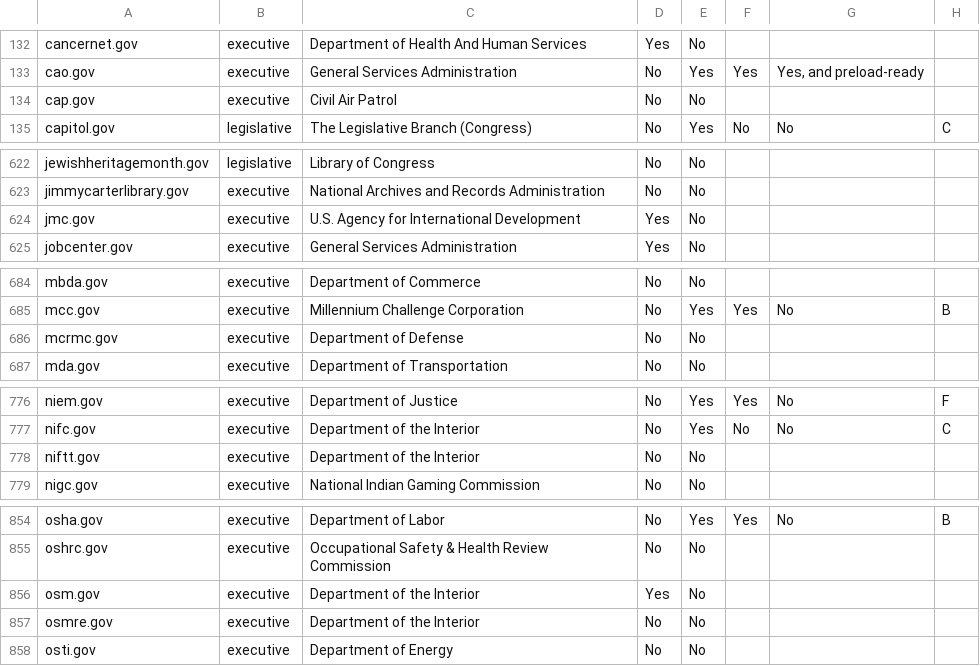
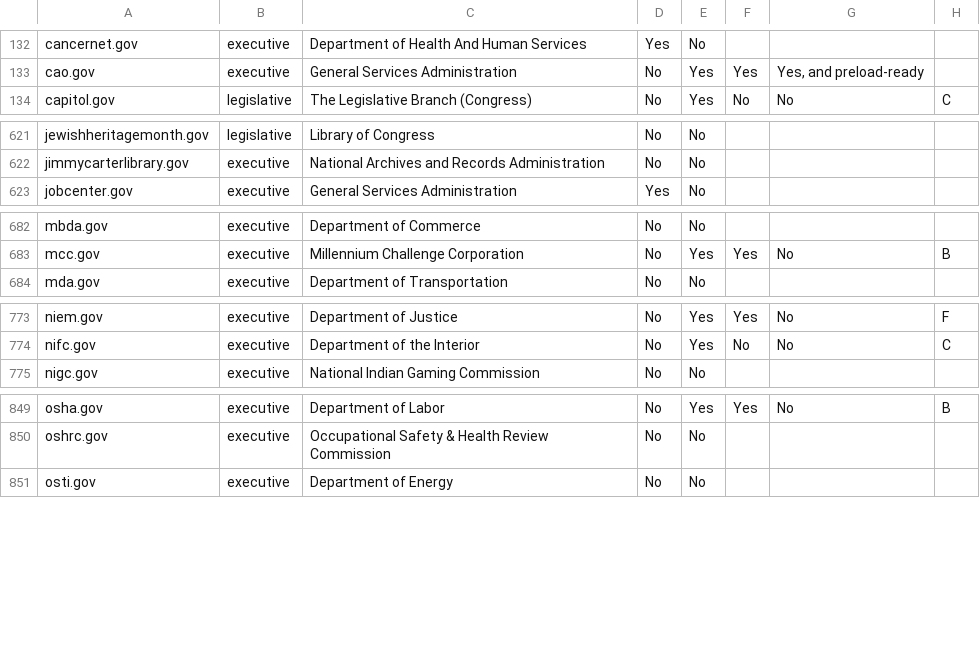
Before and after one commit to 18F/pulse, a CSV file: assets/data/tables/https/https-domains.csv, drawn as a sheet; only a part is shown, gaps mark what is left out; the diff covers the shown part only.

Commit message:
calculated difference in HTTPS compliance from June 7 to June 13

```diff
--- a/assets/data/tables/https/https-domains.csv
+++ b/assets/data/tables/https/https-domains.csv
@@ -133,3 +133,2 @@ cancernet.gov,executive,Department of Health And Human Services,Yes,No,,,
 cao.gov,executive,General Services Administration,No,Yes,Yes,"Yes, and preload-ready",
-cap.gov,executive,Civil Air Patrol,No,No,,,
 capitol.gov,legislative,The Legislative Branch (Congress),No,Yes,No,No,C
@@ -623,3 +622,2 @@ jewishheritagemonth.gov,legislative,Library of Congress,No,No,,,
 jimmycarterlibrary.gov,executive,National Archives and Records Administration,No,No,,,
-jmc.gov,executive,U.S. Agency for International Development,Yes,No,,,
 jobcenter.gov,executive,General Services Administration,Yes,No,,,
@@ -685,3 +683,2 @@ mbda.gov,executive,Department of Commerce,No,No,,,
 mcc.gov,executive,Millennium Challenge Corporation,No,Yes,Yes,No,B
-mcrmc.gov,executive,Department of Defense,No,No,,,
 mda.gov,executive,Department of Transportation,No,No,,,
@@ -777,3 +774,2 @@ niem.gov,executive,Department of Justice,No,Yes,Yes,No,F
 nifc.gov,executive,Department of the Interior,No,Yes,No,No,C
-niftt.gov,executive,Department of the Interior,No,No,,,
 nigc.gov,executive,National Indian Gaming Commission,No,No,,,
@@ -855,4 +850,2 @@ osha.gov,executive,Department of Labor,No,Yes,Yes,No,B
 oshrc.gov,executive,Occupational Safety & Health Review Commission,No,No,,,
-osm.gov,executive,Department of the Interior,Yes,No,,,
-osmre.gov,executive,Department of the Interior,No,No,,,
 osti.gov,executive,Department of Energy,No,No,,,
```
Also changed, not shown: 1 removed row and 31 edited cells elsewhere in this file, 3 other files.
